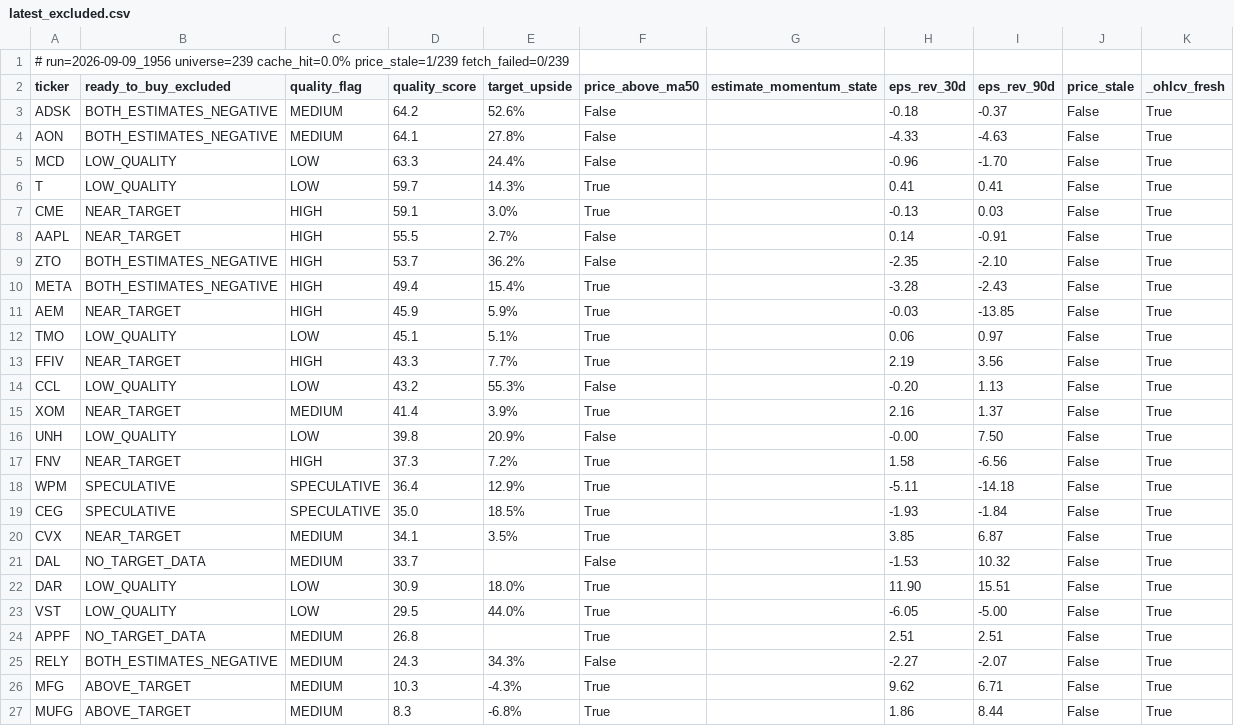
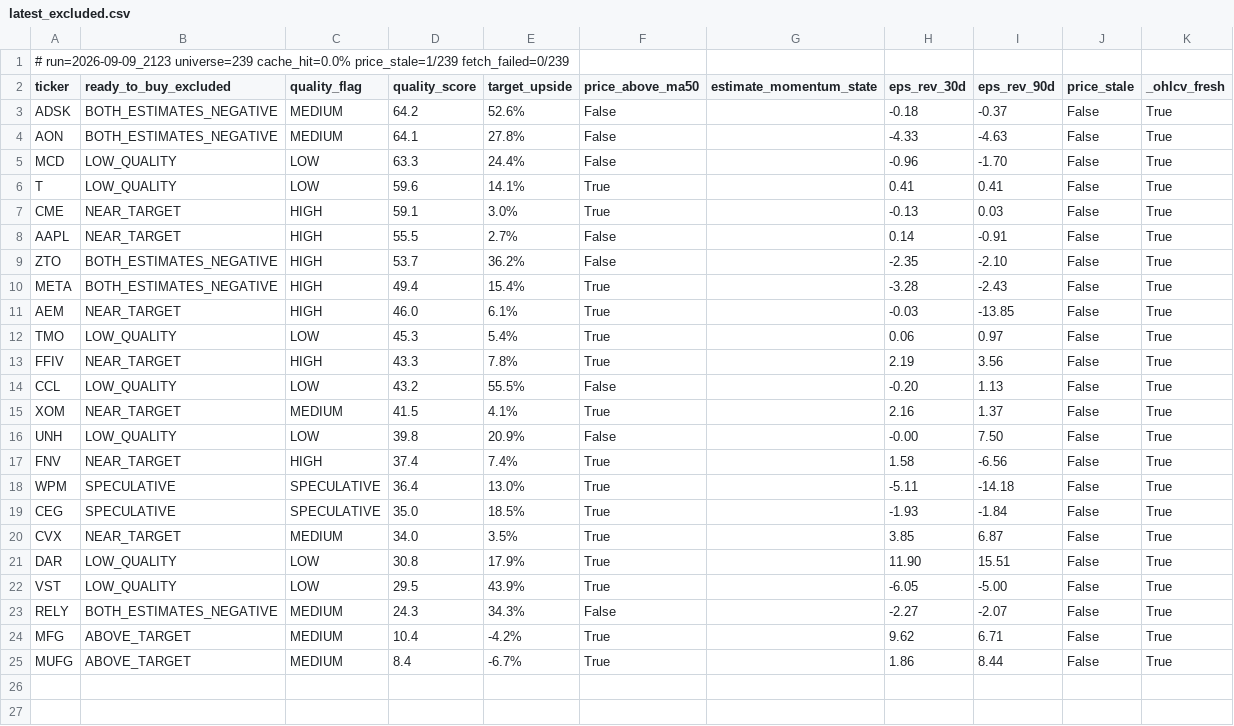
Before and after one commit to uvam3boy-stack/hunter-sk9m3xf7q2, a CSV file: latest_excluded.csv, drawn as a sheet.

```diff
--- a/latest_excluded.csv
+++ b/latest_excluded.csv
@@ -1,2 +1,2 @@
-# run=2026-09-09_1956  universe=239  cache_hit=0.0%  price_stale=1/239  fetch_failed=0/239
+# run=2026-09-09_2123  universe=239  cache_hit=0.0%  price_stale=1/239  fetch_failed=0/239
 ticker,ready_to_buy_excluded,quality_flag,quality_score,target_upside,price_above_ma50,estimate_momentum_state,eps_rev_30d,eps_rev_90d,price_stale,_ohlcv_fresh
@@ -5,3 +5,3 @@ AON,BOTH_ESTIMATES_NEGATIVE,MEDIUM,64.1,27.8%,False,,-4.33,-4.63,False,True
 MCD,LOW_QUALITY,LOW,63.3,24.4%,False,,-0.96,-1.70,False,True
-T,LOW_QUALITY,LOW,59.7,14.3%,True,,0.41,0.41,False,True
+T,LOW_QUALITY,LOW,59.6,14.1%,True,,0.41,0.41,False,True
 CME,NEAR_TARGET,HIGH,59.1,3.0%,True,,-0.13,0.03,False,True
@@ -10,18 +10,16 @@ ZTO,BOTH_ESTIMATES_NEGATIVE,HIGH,53.7,36.2%,False,,-2.35,-2.10,False,True
 META,BOTH_ESTIMATES_NEGATIVE,HIGH,49.4,15.4%,True,,-3.28,-2.43,False,True
-AEM,NEAR_TARGET,HIGH,45.9,5.9%,True,,-0.03,-13.85,False,True
-TMO,LOW_QUALITY,LOW,45.1,5.1%,True,,0.06,0.97,False,True
-FFIV,NEAR_TARGET,HIGH,43.3,7.7%,True,,2.19,3.56,False,True
-CCL,LOW_QUALITY,LOW,43.2,55.3%,False,,-0.20,1.13,False,True
-XOM,NEAR_TARGET,MEDIUM,41.4,3.9%,True,,2.16,1.37,False,True
+AEM,NEAR_TARGET,HIGH,46.0,6.1%,True,,-0.03,-13.85,False,True
+TMO,LOW_QUALITY,LOW,45.3,5.4%,True,,0.06,0.97,False,True
+FFIV,NEAR_TARGET,HIGH,43.3,7.8%,True,,2.19,3.56,False,True
+CCL,LOW_QUALITY,LOW,43.2,55.5%,False,,-0.20,1.13,False,True
+XOM,NEAR_TARGET,MEDIUM,41.5,4.1%,True,,2.16,1.37,False,True
 UNH,LOW_QUALITY,LOW,39.8,20.9%,False,,-0.00,7.50,False,True
-FNV,NEAR_TARGET,HIGH,37.3,7.2%,True,,1.58,-6.56,False,True
-WPM,SPECULATIVE,SPECULATIVE,36.4,12.9%,True,,-5.11,-14.18,False,True
+FNV,NEAR_TARGET,HIGH,37.4,7.4%,True,,1.58,-6.56,False,True
+WPM,SPECULATIVE,SPECULATIVE,36.4,13.0%,True,,-5.11,-14.18,False,True
 CEG,SPECULATIVE,SPECULATIVE,35.0,18.5%,True,,-1.93,-1.84,False,True
-CVX,NEAR_TARGET,MEDIUM,34.1,3.5%,True,,3.85,6.87,False,True
-DAL,NO_TARGET_DATA,MEDIUM,33.7,,False,,-1.53,10.32,False,True
-DAR,LOW_QUALITY,LOW,30.9,18.0%,True,,11.90,15.51,False,True
-VST,LOW_QUALITY,LOW,29.5,44.0%,True,,-6.05,-5.00,False,True
-APPF,NO_TARGET_DATA,MEDIUM,26.8,,True,,2.51,2.51,False,True
+CVX,NEAR_TARGET,MEDIUM,34.0,3.5%,True,,3.85,6.87,False,True
+DAR,LOW_QUALITY,LOW,30.8,17.9%,True,,11.90,15.51,False,True
+VST,LOW_QUALITY,LOW,29.5,43.9%,True,,-6.05,-5.00,False,True
 RELY,BOTH_ESTIMATES_NEGATIVE,MEDIUM,24.3,34.3%,False,,-2.27,-2.07,False,True
-MFG,ABOVE_TARGET,MEDIUM,10.3,-4.3%,True,,9.62,6.71,False,True
-MUFG,ABOVE_TARGET,MEDIUM,8.3,-6.8%,True,,1.86,8.44,False,True
+MFG,ABOVE_TARGET,MEDIUM,10.4,-4.2%,True,,9.62,6.71,False,True
+MUFG,ABOVE_TARGET,MEDIUM,8.4,-6.7%,True,,1.86,8.44,False,True
```
Also changed, not shown: latest.csv, latest_quality_turns.csv, 2 other files.
